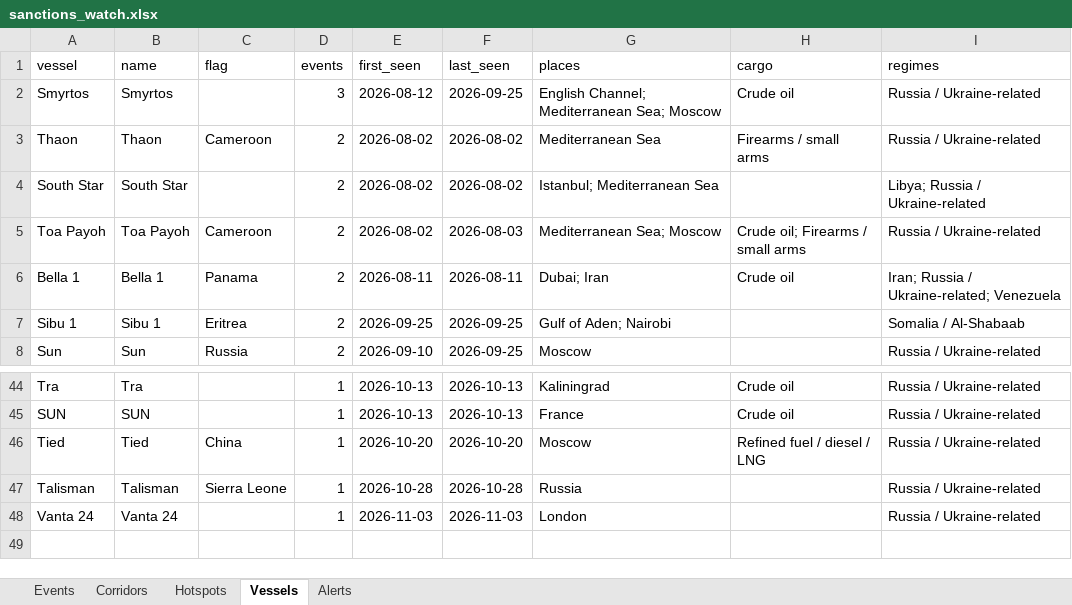
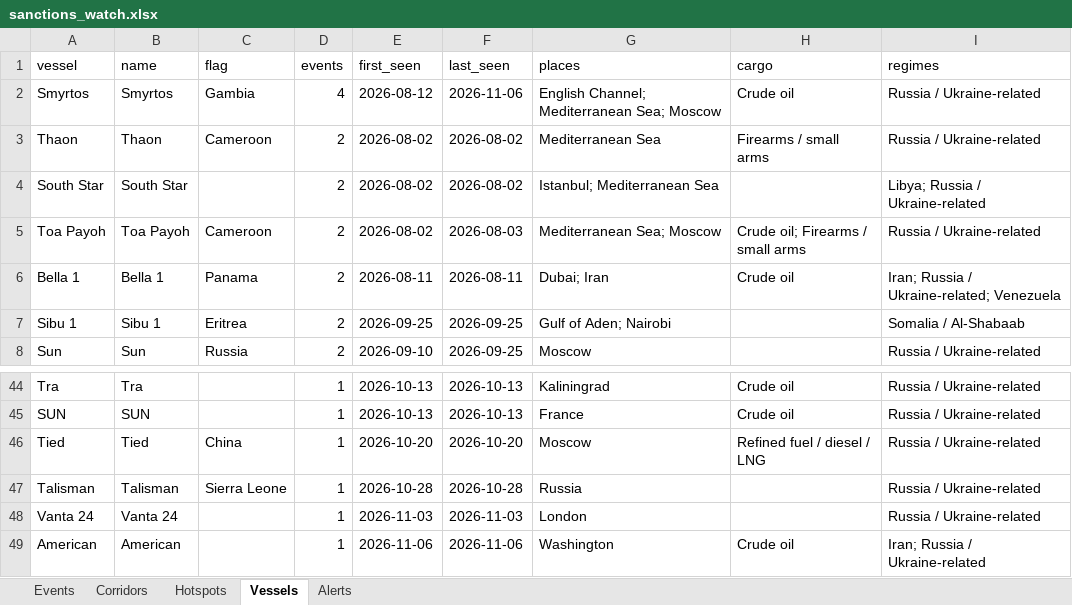
Before and after one commit to eduaresco-ctrl/Global-Sanctions-Watchlist-Control, an Excel workbook: docs/sanctions_watch.xlsx, sheet Vessels, drawn as a sheet; only a part is shown, gaps mark what is left out; values as stored, in another font and other column widths than the file's, no borders; the diff names each change by its address in the sheet, - before the commit and + after, or states it on an @@ line.

```diff
--- a/docs/sanctions_watch.xlsx (sheet Vessels)
+++ b/docs/sanctions_watch.xlsx (sheet Vessels)
-C2 (flag): (empty)
+C2 (flag): Gambia
-D2 (events): 3
+D2 (events): 4
-F2 (last_seen): 2026-09-25
+F2 (last_seen): 2026-11-06
+row 49: American | American |  | 1 | 2026-11-06 | 2026-11-06 | Washington | Crude oil | Iran; Russia / Ukraine-related
```
Also changed, not shown: sheet Events, sheet Hotspots, sheet Corridors, sheet Alerts, 4 other files.
